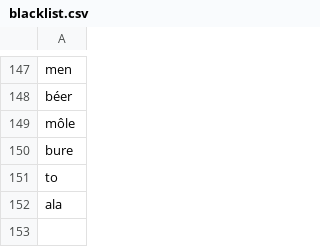
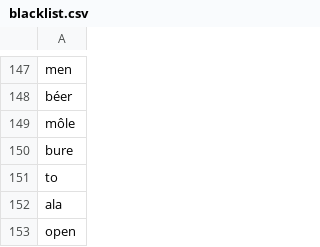
Before and after one commit to qpincon/anagramdr, a CSV file: nlp/blacklist.csv, drawn as a sheet; only a part is shown, gaps mark what is left out.

```diff
--- a/nlp/blacklist.csv
+++ b/nlp/blacklist.csv
@@ -152 +152,2 @@ to
 ala
+open
```
Also changed, not shown: 6 other files.
